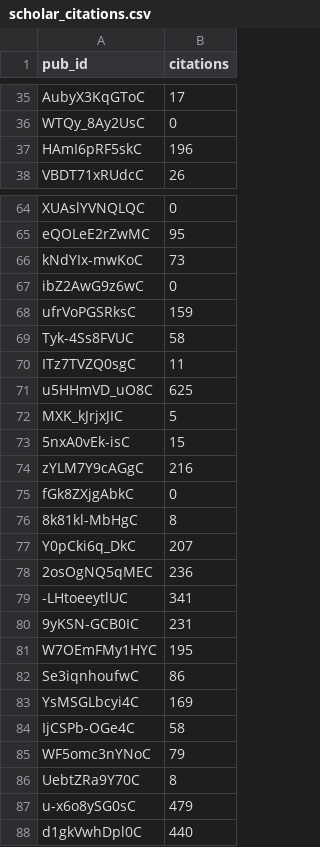
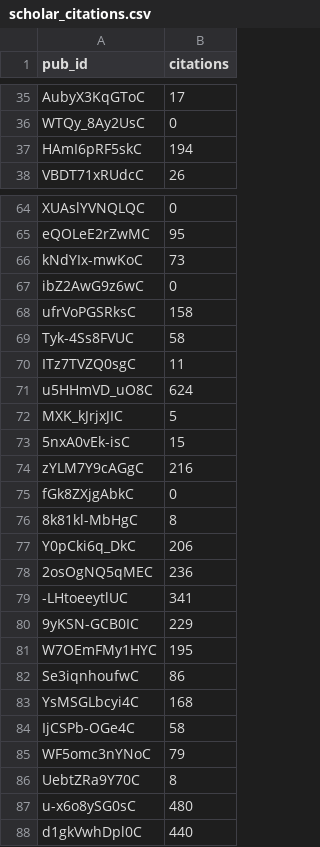
Before and after one commit to julien-arino/julien-arino.github.io, a CSV file: _data/scholar_citations.csv, drawn as a sheet; only a part is shown, gaps mark what is left out.

```diff
--- a/_data/scholar_citations.csv
+++ b/_data/scholar_citations.csv
@@ -36,3 +36,3 @@ AubyX3KqGToC,17
 WTQy_8Ay2UsC,0
-HAmI6pRF5skC,196
+HAmI6pRF5skC,194
 VBDT71xRUdcC,26
@@ -67,6 +67,6 @@ kNdYIx-mwKoC,73
 ibZ2AwG9z6wC,0
-ufrVoPGSRksC,159
+ufrVoPGSRksC,158
 Tyk-4Ss8FVUC,58
 ITz7TVZQ0sgC,11
-u5HHmVD_uO8C,625
+u5HHmVD_uO8C,624
 MXK_kJrjxJIC,5
@@ -76,9 +76,9 @@ fGk8ZXjgAbkC,0
 8k81kl-MbHgC,8
-Y0pCki6q_DkC,207
+Y0pCki6q_DkC,206
 2osOgNQ5qMEC,236
 -LHtoeeytlUC,341
-9yKSN-GCB0IC,231
+9yKSN-GCB0IC,229
 W7OEmFMy1HYC,195
 Se3iqnhoufwC,86
-YsMSGLbcyi4C,169
+YsMSGLbcyi4C,168
 IjCSPb-OGe4C,58
@@ -86,3 +86,3 @@ WF5omc3nYNoC,79
 UebtZRa9Y70C,8
-u-x6o8ySG0sC,479
+u-x6o8ySG0sC,480
 d1gkVwhDpl0C,440
```
